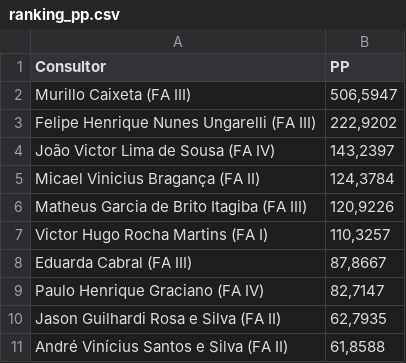
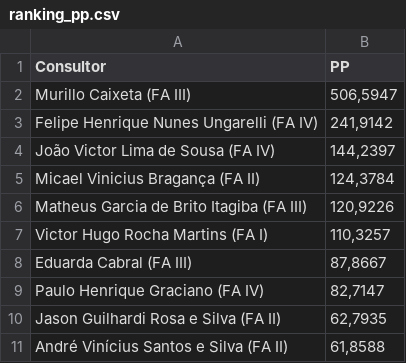
Before and after one commit to officew1goiania/gestaoavista2, a CSV file: ranking_pp.csv, drawn as a sheet.

```diff
--- a/ranking_pp.csv
+++ b/ranking_pp.csv
@@ -2,4 +2,4 @@ Consultor,PP
 Murillo Caixeta (FA III),"506,5947"
-Felipe Henrique Nunes Ungarelli (FA III),"222,9202"
-João Victor Lima de Sousa (FA IV),"143,2397"
+Felipe Henrique Nunes Ungarelli (FA IV),"241,9142"
+João Victor Lima de Sousa (FA IV),"144,2397"
 Micael Vinicius Bragança (FA II),"124,3784"
```
Also changed, not shown: dados_extraidos.csv, dados_semana.csv, 2 other files.
